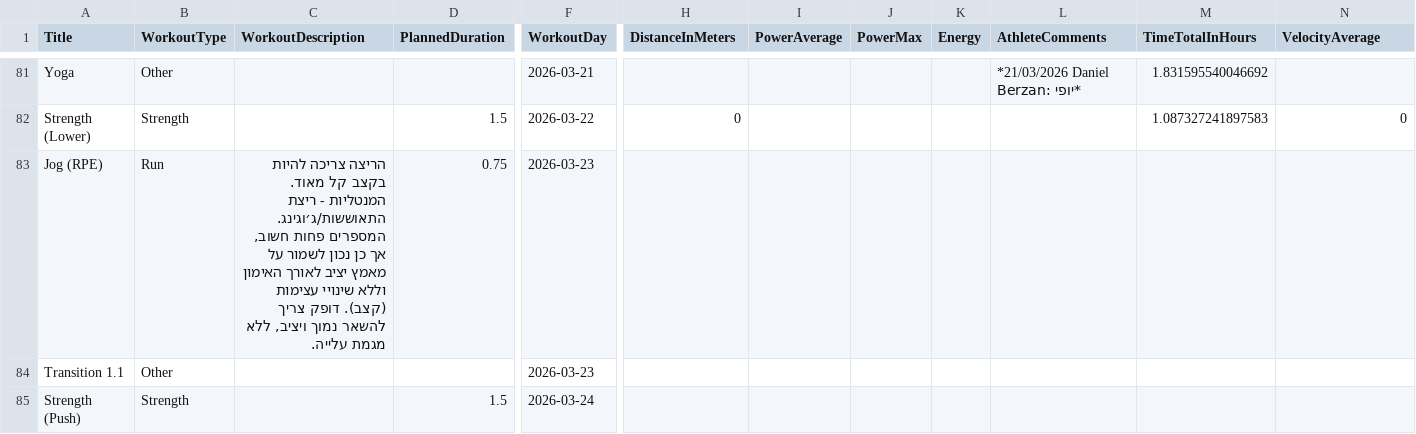
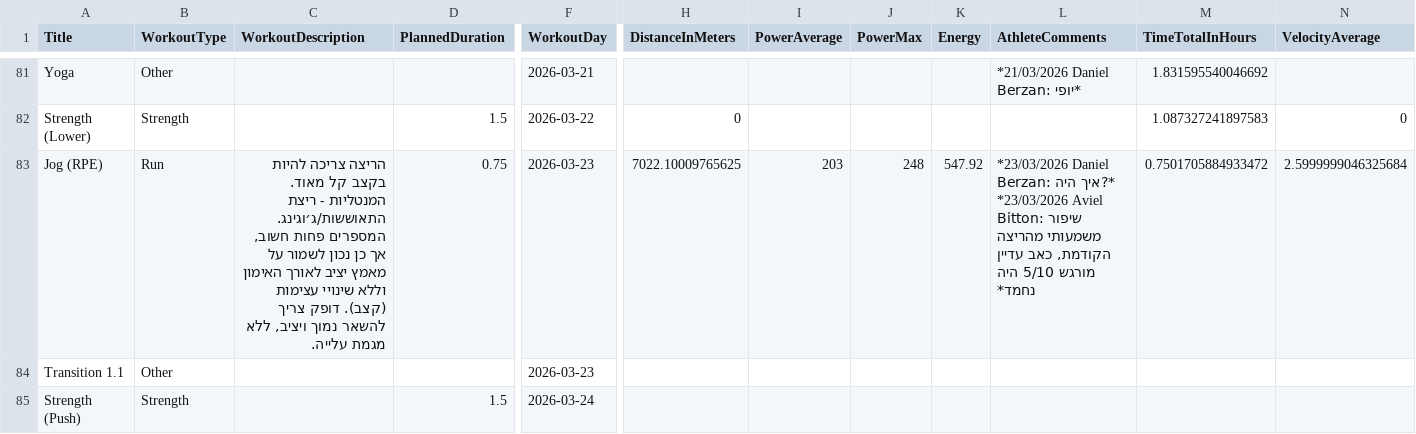
Before and after one commit to AvielBitton/linktree, a CSV file: public/data/aviel/2026.csv, drawn as a sheet; only a part is shown, gaps mark what is left out; removed rows and columns are numbered as before the commit, all else as after; rows hold the shown columns only; the diff names each change by its address in the sheet, - before the commit and + after, or states it on an @@ line.

```diff
--- a/public/data/aviel/2026.csv
+++ b/public/data/aviel/2026.csv
-row 83: Jog (RPE) | Run | הריצה צריכה להיות בקצב קל מאוד. המנטליות - ריצת התאוששות/ג׳וגינג. המספרים פחות חשוב, אך כן נכון לשמור על מאמץ יציב לאורך האימון וללא שינויי עצימות (קצב). דופק צריך להשאר נמוך ויציב, ללא מגמת עלייה. | 0.75 | 2026-03-23
+row 83: Jog (RPE) | Run | הריצה צריכה להיות בקצב קל מאוד. המנטליות - ריצת התאוששות/ג׳וגינג. המספרים פחות חשוב, אך כן נכון לשמור על מאמץ יציב לאורך האימון וללא שינויי עצימות (קצב). דופק צריך להשאר נמוך ויציב, ללא מגמת עלייה. | 0.75 | 2026-03-23 | 7022.10009765625 | 203 | 248 | 547.92 | *23/03/2026 Daniel Berzan: איך היה?* *23/03/2026 Aviel Bitton: שיפור משמעותי מהריצה הקודמת, כאב עדיין מורגש 5/10 היה נחמד* | 0.7501705884933472 | 2.5999999046325684
```
Also changed, not shown: 1 other file.
